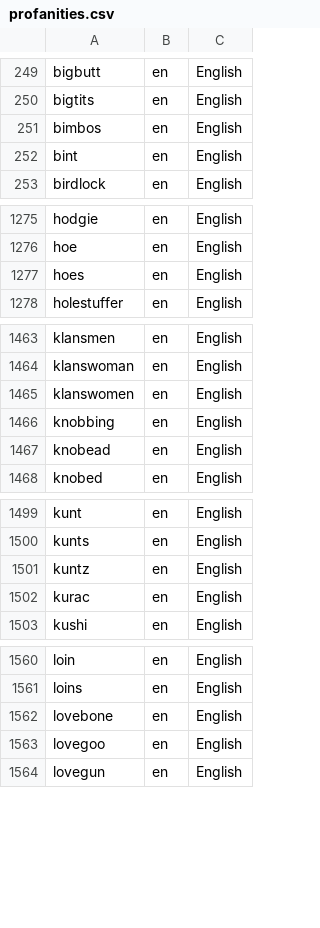
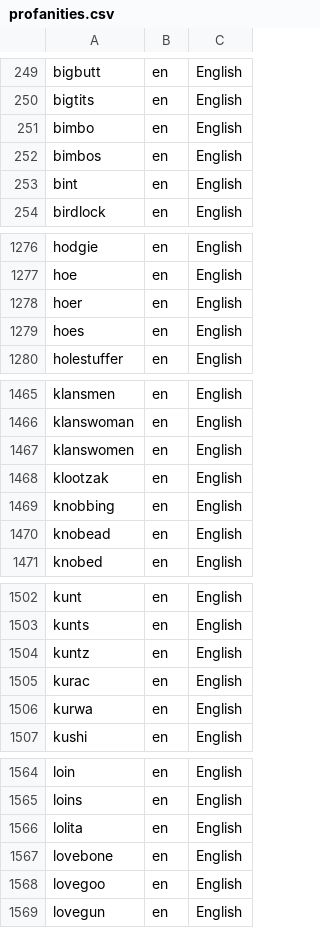
Before and after one commit to mcknight89/mk.data, a CSV file: profanities.csv, drawn as a sheet; only a part is shown, gaps mark what is left out; the diff covers the shown part only; the diff names each change by its address in the sheet, - before the commit and + after, or states it on an @@ line.

Commit message:
Updated email_domains.csv Updated email_domains.json Updated profanities.csv Updated profanities.json

```diff
--- a/profanities.csv
+++ b/profanities.csv
+row 251: bimbo | en | English
+row 1278: hoer | en | English
+row 1468: klootzak | en | English
+row 1506: kurwa | en | English
+row 1566: lolita | en | English
```
Also changed, not shown: 2 added rows and 7 removed rows elsewhere in this file, email_domains.csv, 2 other files.
